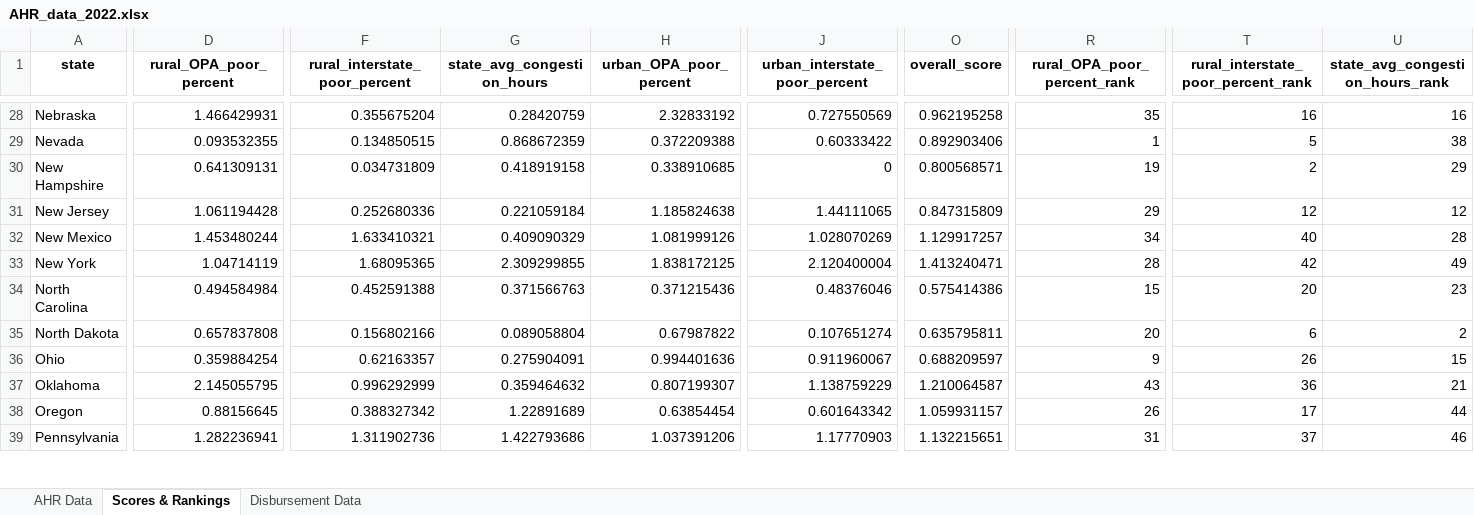
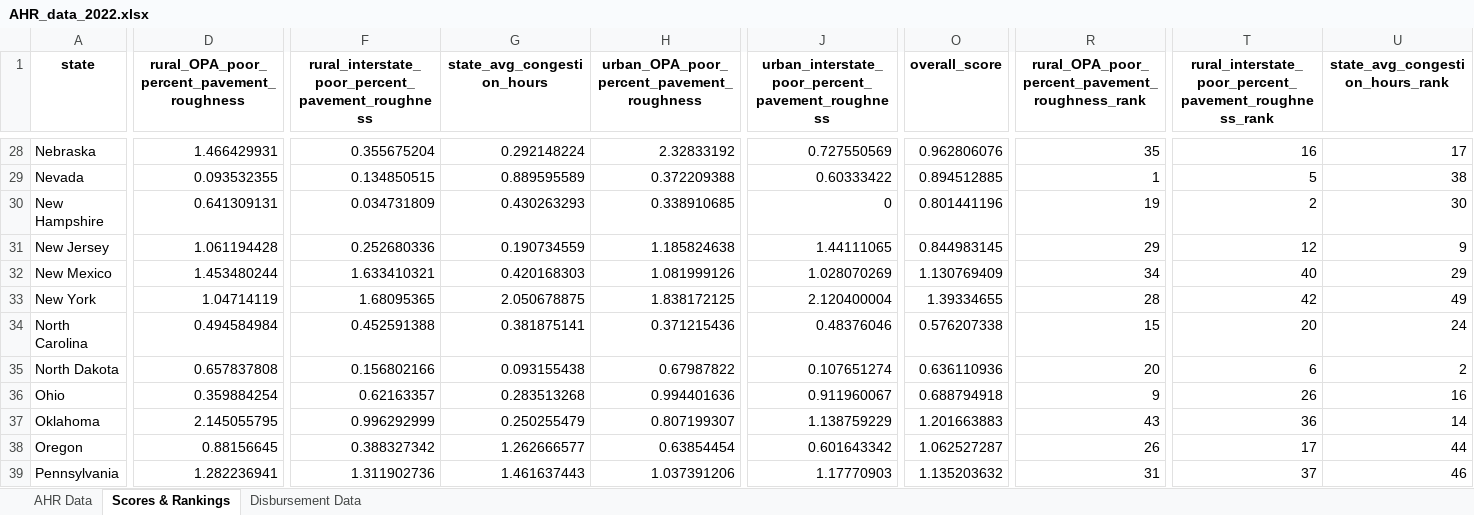
Before and after one commit to truongbui88/Annual-Highway-Report, an Excel workbook: output/AHR_data_2022.xlsx, sheet Scores & Rankings, drawn as a sheet; only a part is shown, gaps mark what is left out; values as stored, in another font and other column widths than the file's, no borders; the diff covers the shown part only; the diff names each change by its address in the sheet, - before the commit and + after, or states it on an @@ line.

```diff
--- a/output/AHR_data_2022.xlsx (sheet Scores & Rankings)
+++ b/output/AHR_data_2022.xlsx (sheet Scores & Rankings)
-D1: rural_OPA_poor_percent
+D1: rural_OPA_poor_percent_pavement_roughness
-F1: rural_interstate_poor_percent
+F1: rural_interstate_poor_percent_pavement_roughness
-H1: urban_OPA_poor_percent
+H1: urban_OPA_poor_percent_pavement_roughness
-J1: urban_interstate_poor_percent
+J1: urban_interstate_poor_percent_pavement_roughness
-R1: rural_OPA_poor_percent_rank
+R1: rural_OPA_poor_percent_pavement_roughness_rank
-T1: rural_interstate_poor_percent_rank
+T1: rural_interstate_poor_percent_pavement_roughness_rank
-G28 (state_avg_congestion_hours): 0.28420759
+G28 (state_avg_congestion_hours): 0.292148224
-O28 (overall_score): 0.962195258
+O28 (overall_score): 0.962806076
-U28 (state_avg_congestion_hours_rank): 16
+U28 (state_avg_congestion_hours_rank): 17
-G29 (state_avg_congestion_hours): 0.868672359
+G29 (state_avg_congestion_hours): 0.889595589
-O29 (overall_score): 0.892903406
+O29 (overall_score): 0.894512885
-G30 (state_avg_congestion_hours): 0.418919158
+G30 (state_avg_congestion_hours): 0.430263293
-O30 (overall_score): 0.800568571
+O30 (overall_score): 0.801441196
-U30 (state_avg_congestion_hours_rank): 29
+U30 (state_avg_congestion_hours_rank): 30
-G31 (state_avg_congestion_hours): 0.221059184
+G31 (state_avg_congestion_hours): 0.190734559
-O31 (overall_score): 0.847315809
+O31 (overall_score): 0.844983145
-U31 (state_avg_congestion_hours_rank): 12
+U31 (state_avg_congestion_hours_rank): 9
-G32 (state_avg_congestion_hours): 0.409090329
+G32 (state_avg_congestion_hours): 0.420168303
-O32 (overall_score): 1.129917257
+O32 (overall_score): 1.130769409
-U32 (state_avg_congestion_hours_rank): 28
+U32 (state_avg_congestion_hours_rank): 29
-G33 (state_avg_congestion_hours): 2.309299855
+G33 (state_avg_congestion_hours): 2.050678875
-O33 (overall_score): 1.413240471
+O33 (overall_score): 1.39334655
-G34 (state_avg_congestion_hours): 0.371566763
+G34 (state_avg_congestion_hours): 0.381875141
-O34 (overall_score): 0.575414386
+O34 (overall_score): 0.576207338
-U34 (state_avg_congestion_hours_rank): 23
+U34 (state_avg_congestion_hours_rank): 24
-G35 (state_avg_congestion_hours): 0.089058804
+G35 (state_avg_congestion_hours): 0.093155438
-O35 (overall_score): 0.635795811
+O35 (overall_score): 0.636110936
-G36 (state_avg_congestion_hours): 0.275904091
+G36 (state_avg_congestion_hours): 0.283513268
-O36 (overall_score): 0.688209597
+O36 (overall_score): 0.688794918
-U36 (state_avg_congestion_hours_rank): 15
+U36 (state_avg_congestion_hours_rank): 16
-G37 (state_avg_congestion_hours): 0.359464632
+G37 (state_avg_congestion_hours): 0.250255479
-O37 (overall_score): 1.210064587
+O37 (overall_score): 1.201663883
-U37 (state_avg_congestion_hours_rank): 21
+U37 (state_avg_congestion_hours_rank): 14
-G38 (state_avg_congestion_hours): 1.22891689
+G38 (state_avg_congestion_hours): 1.262666577
-O38 (overall_score): 1.059931157
+O38 (overall_score): 1.062527287
-G39 (state_avg_congestion_hours): 1.422793686
+G39 (state_avg_congestion_hours): 1.461637443
-O39 (overall_score): 1.132215651
+O39 (overall_score): 1.135203632
```
Also changed, not shown: 96 edited cells elsewhere in this sheet, sheet AHR Data, 8 other files.
